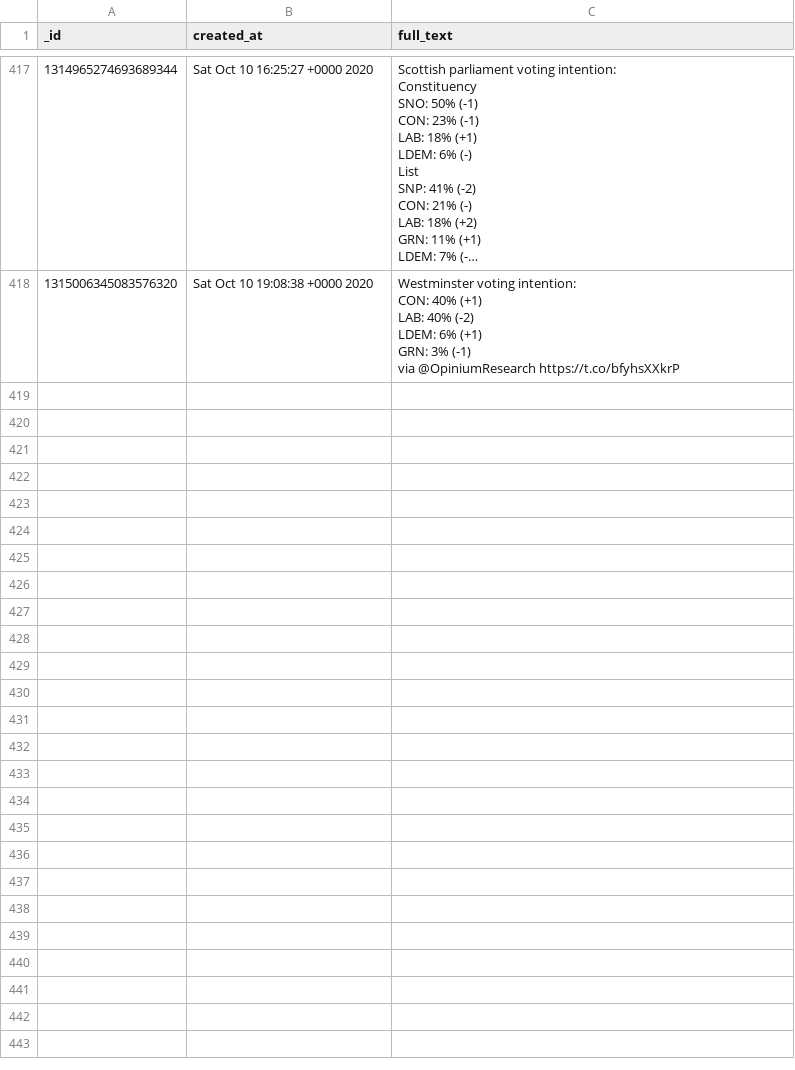
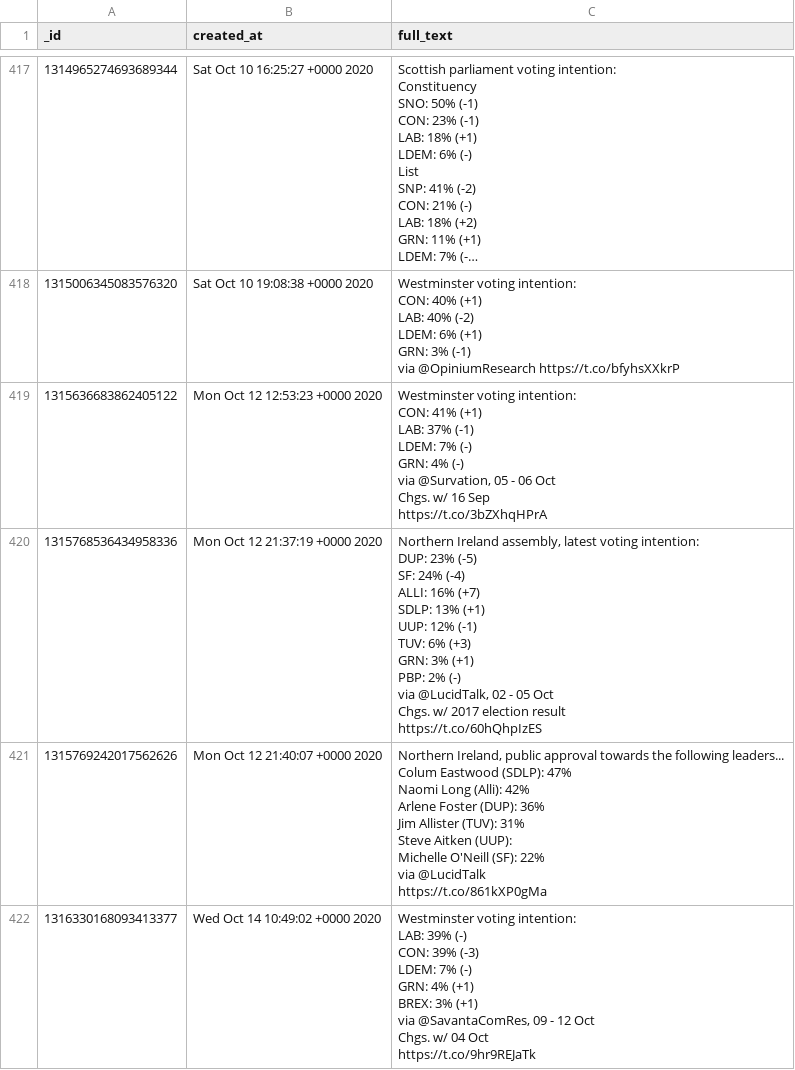
Before and after one commit to apethani21/polling-data-analysis, a CSV file: britain_elects_all/britain_elects_all.csv, drawn as a sheet; only a part is shown, gaps mark what is left out; long unchanged cells end in …; ↵ is a line break in a cell; the diff covers the shown part only; the diff names each change by its address in the sheet, - before the commit and + after, or states it on an @@ line.

```diff
--- a/britain_elects_all/britain_elects_all.csv
+++ b/britain_elects_all/britain_elects_all.csv
+row 419: 1315636683862405122 | Mon Oct 12 12:53:23 +0000 2020 | Westminster voting intention: ↵ CON: 41% (+1) ↵ LAB: 37% (-1) ↵ LDEM: 7% (-) ↵ GRN: 4% (-) ↵ via @Survation, 05 - 06 Oct ↵ Chgs. w/ 16 Sep ↵ https://t.co/3bZXhqHPrA
+row 420: 1315768536434958336 | Mon Oct 12 21:37:19 +0000 2020 | Northern Ireland assembly, latest voting intention: ↵ DUP: 23% (-5) ↵ SF: 24% (-4) ↵ ALLI: 16% (+7) ↵ SDLP: 13% (+1) ↵ UUP: 12% (-1) ↵ TUV: 6% (+3) ↵ GRN: 3% (+1) ↵ PBP: 2% (-) ↵ via @LucidTalk, 02 - 05 Oct ↵ Chgs. w/ 2017 election result ↵ https://t.co/60hQhpIzES
+row 421: 1315769242017562626 | Mon Oct 12 21:40:07 +0000 2020 | Northern Ireland, public approval towards the following leaders... ↵ Colum Eastwood (SDLP): 47% ↵ Naomi Long (Alli): 42% ↵ Arlene Foster (DUP): 36% ↵ Jim Allister (TUV): 31% ↵ Steve Aitken (UUP): ↵ Michelle O'Neill (SF): 22% ↵ via @LucidTalk ↵ https://t.co/861kXP0gMa
+row 422: 1316330168093413377 | Wed Oct 14 10:49:02 +0000 2020 | Westminster voting intention: ↵ LAB: 39% (-) ↵ CON: 39% (-3) ↵ LDEM: 7% (-) ↵ GRN: 4% (+1) ↵ BREX: 3% (+1) ↵ via @SavantaComRes, 09 - 12 Oct ↵ Chgs. w/ 04 Oct ↵ https://t.co/9hr9REJaTk
```
Also changed, not shown: 9 added rows elsewhere in this file, 4 other files.
